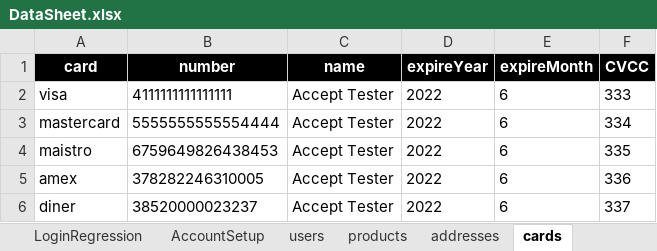
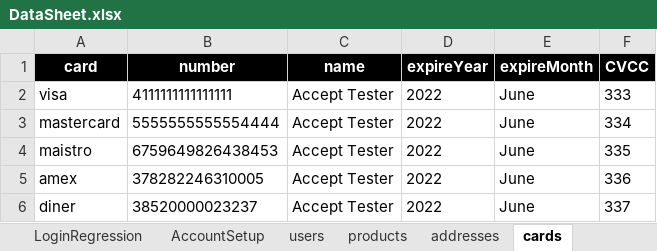
Before and after one commit to walahamad/CBISmoke, an Excel workbook: src/com/generic/config/DataSheet.xlsx, sheet cards, drawn as a sheet; values as stored, in another font and other column widths than the file's, no borders; the diff names each change by its address in the sheet, - before the commit and + after, or states it on an @@ line.

```diff
--- a/src/com/generic/config/DataSheet.xlsx (sheet cards)
+++ b/src/com/generic/config/DataSheet.xlsx (sheet cards)
-E2:E6 (expireMonth): 6
+E2:E6 (expireMonth): June
```
Also changed, not shown: sheet PaymentDetailsRegression, 4 other files.
